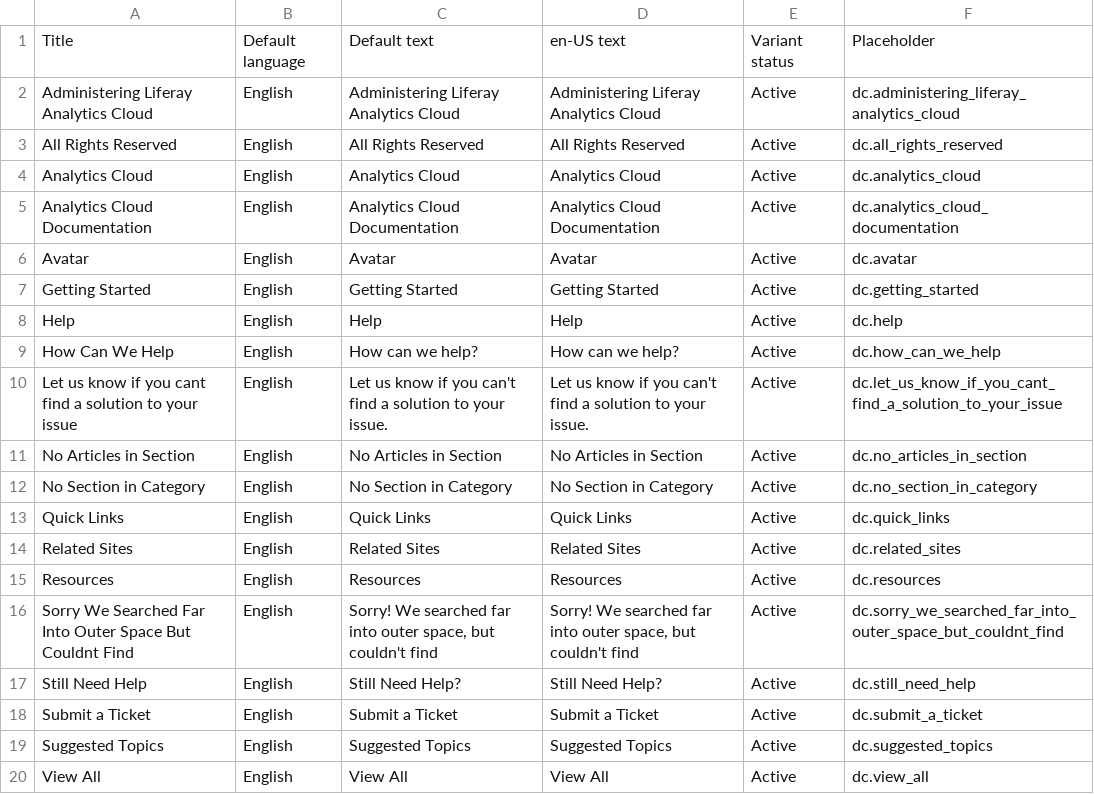
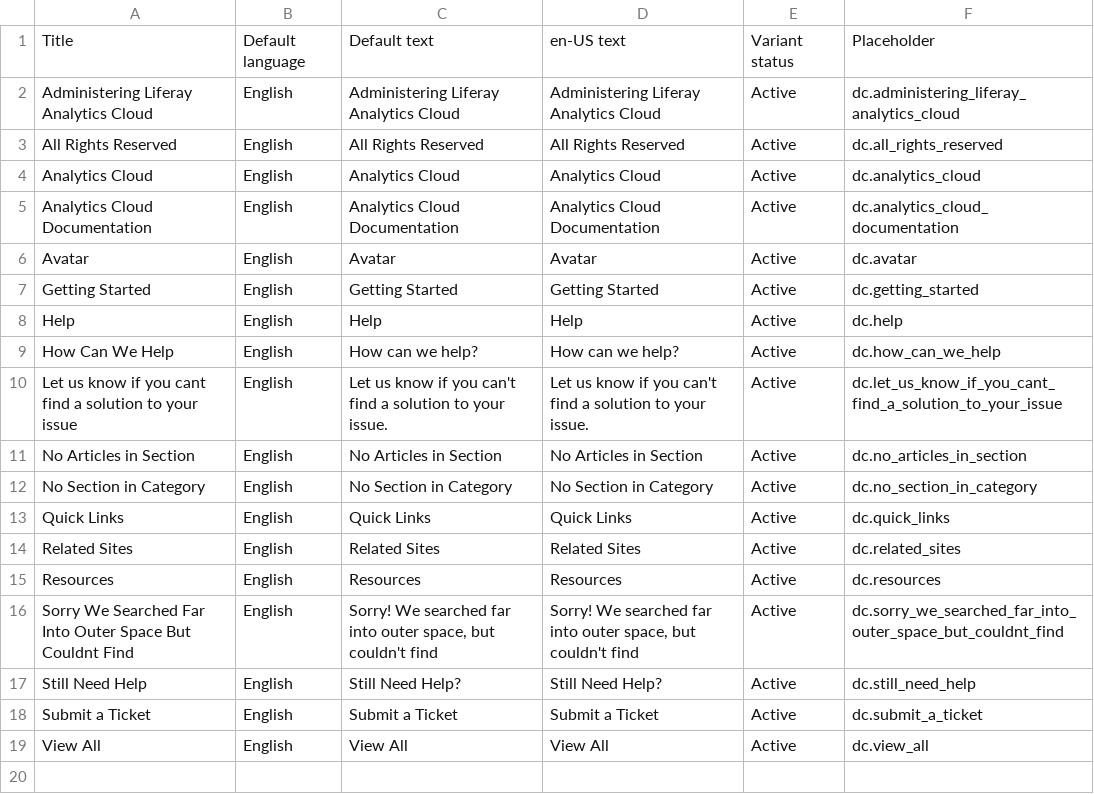
Before and after one commit to rdai10/zendesk, a CSV file: dynamic_content/en-US.csv, drawn as a sheet; the diff names each change by its address in the sheet, - before the commit and + after, or states it on an @@ line.

Commit message:
LRIS-32206 update dynamic content

```diff
--- a/dynamic_content/en-US.csv
+++ b/dynamic_content/en-US.csv
-row 19: Suggested Topics | English | Suggested Topics | Suggested Topics | Active | dc.suggested_topics
```
Also changed, not shown: dynamic_content/es.csv, dynamic_content/ja.csv, 2 other files.
